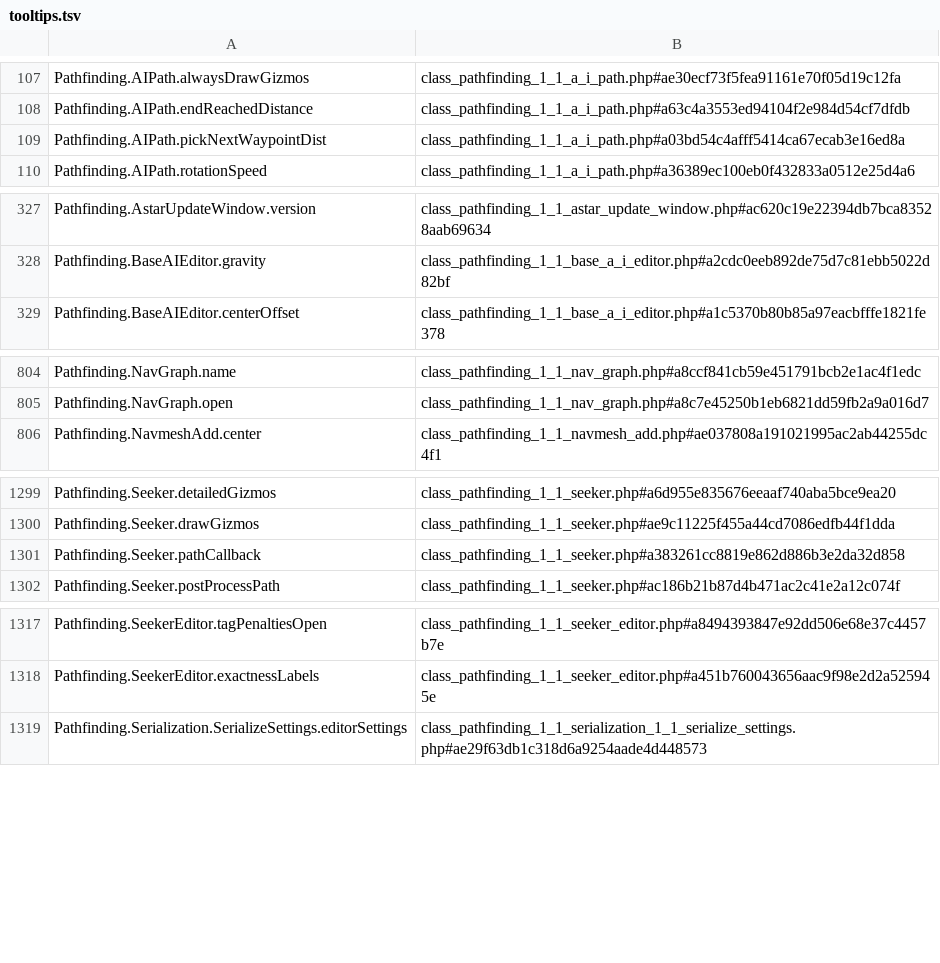
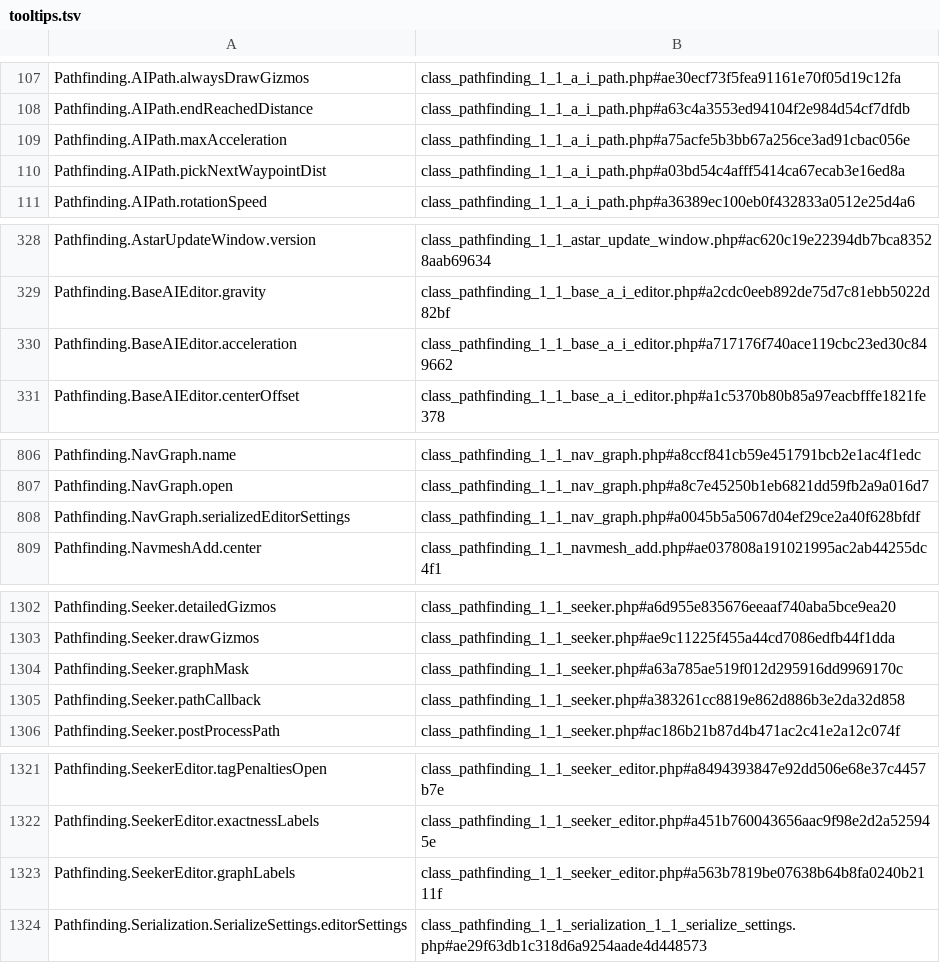
Before and after one commit to khameds/dungeon_quest, a TSV file: Assets/AstarPathfindingProject/Editor/EditorAssets/tooltips.tsv, drawn as a sheet; only a part is shown, gaps mark what is left out.

```diff
--- a/Assets/AstarPathfindingProject/Editor/EditorAssets/tooltips.tsv
+++ b/Assets/AstarPathfindingProject/Editor/EditorAssets/tooltips.tsv
@@ -108,2 +108,3 @@ Pathfinding.AIPath.alwaysDrawGizmos	class_pathfinding_1_1_a_i_path.php#ae30ecf73
 Pathfinding.AIPath.endReachedDistance	class_pathfinding_1_1_a_i_path.php#a63c4a3553ed94104f2e984d54cf7dfdb
+Pathfinding.AIPath.maxAcceleration	class_pathfinding_1_1_a_i_path.php#a75acfe5b3bb67a256ce3ad91cbac056e
 Pathfinding.AIPath.pickNextWaypointDist	class_pathfinding_1_1_a_i_path.php#a03bd54c4afff5414ca67ecab3e16ed8a
@@ -328,2 +329,3 @@ Pathfinding.AstarUpdateWindow.version	class_pathfinding_1_1_astar_update_window.
 Pathfinding.BaseAIEditor.gravity	class_pathfinding_1_1_base_a_i_editor.php#a2cdc0eeb892de75d7c81ebb5022d82bf
+Pathfinding.BaseAIEditor.acceleration	class_pathfinding_1_1_base_a_i_editor.php#a717176f740ace119cbc23ed30c849662
 Pathfinding.BaseAIEditor.centerOffset	class_pathfinding_1_1_base_a_i_editor.php#a1c5370b80b85a97eacbfffe1821fe378
@@ -805,2 +807,3 @@ Pathfinding.NavGraph.name	class_pathfinding_1_1_nav_graph.php#a8ccf841cb59e45179
 Pathfinding.NavGraph.open	class_pathfinding_1_1_nav_graph.php#a8c7e45250b1eb6821dd59fb2a9a016d7
+Pathfinding.NavGraph.serializedEditorSettings	class_pathfinding_1_1_nav_graph.php#a0045b5a5067d04ef29ce2a40f628bfdf
 Pathfinding.NavmeshAdd.center	class_pathfinding_1_1_navmesh_add.php#ae037808a191021995ac2ab44255dc4f1
@@ -1300,2 +1303,3 @@ Pathfinding.Seeker.detailedGizmos	class_pathfinding_1_1_seeker.php#a6d955e835676
 Pathfinding.Seeker.drawGizmos	class_pathfinding_1_1_seeker.php#ae9c11225f455a44cd7086edfb44f1dda
+Pathfinding.Seeker.graphMask	class_pathfinding_1_1_seeker.php#a63a785ae519f012d295916dd9969170c
 Pathfinding.Seeker.pathCallback	class_pathfinding_1_1_seeker.php#a383261cc8819e862d886b3e2da32d858
@@ -1318,2 +1322,3 @@ Pathfinding.SeekerEditor.tagPenaltiesOpen	class_pathfinding_1_1_seeker_editor.ph
 Pathfinding.SeekerEditor.exactnessLabels	class_pathfinding_1_1_seeker_editor.php#a451b760043656aac9f98e2d2a525945e
+Pathfinding.SeekerEditor.graphLabels	class_pathfinding_1_1_seeker_editor.php#a563b7819be07638b64b8fa0240b2111f
 Pathfinding.Serialization.SerializeSettings.editorSettings	class_pathfinding_1_1_serialization_1_1_serialize_settings.php#ae29f63db1c318d6a9254aade4d448573
```
Also changed, not shown: 28 other files.
